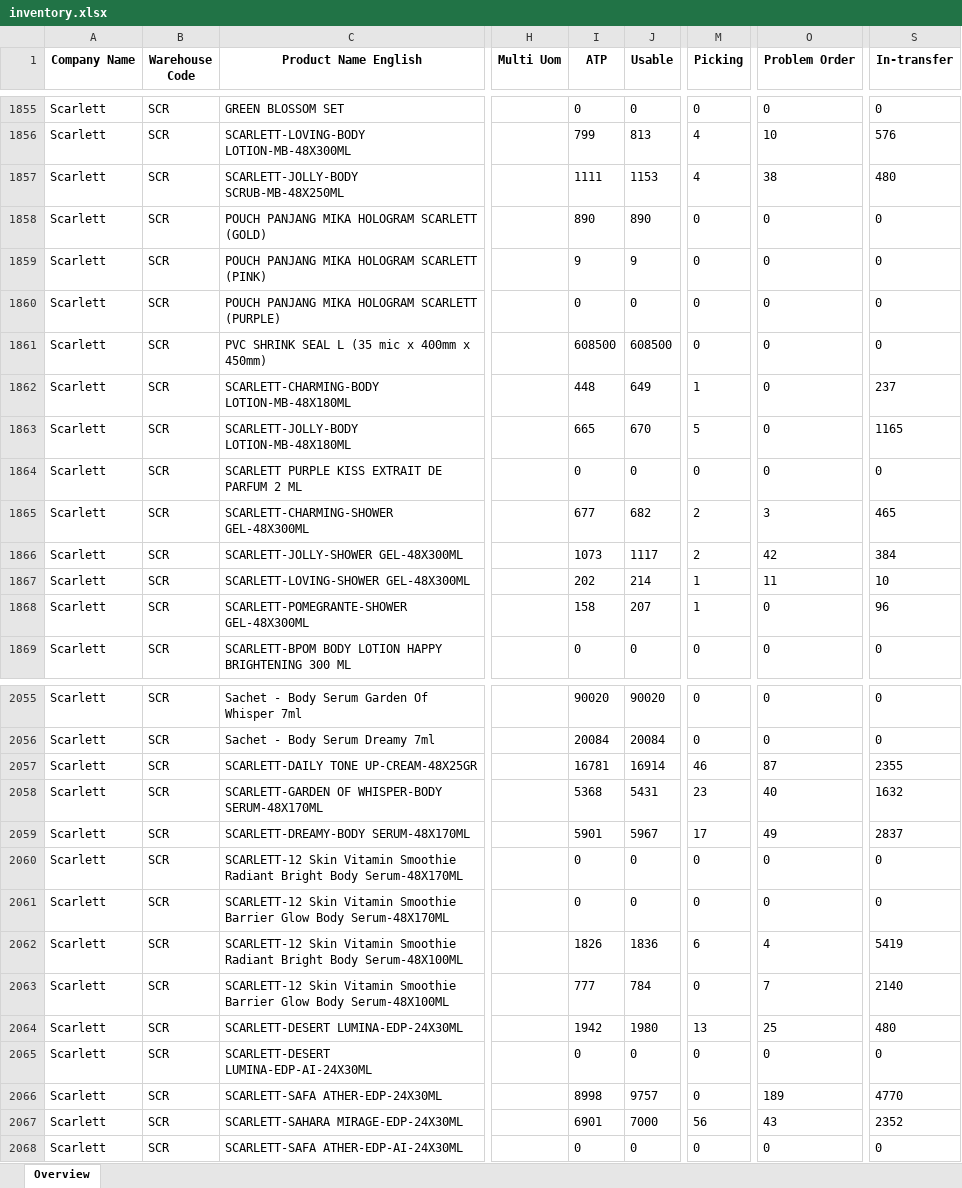
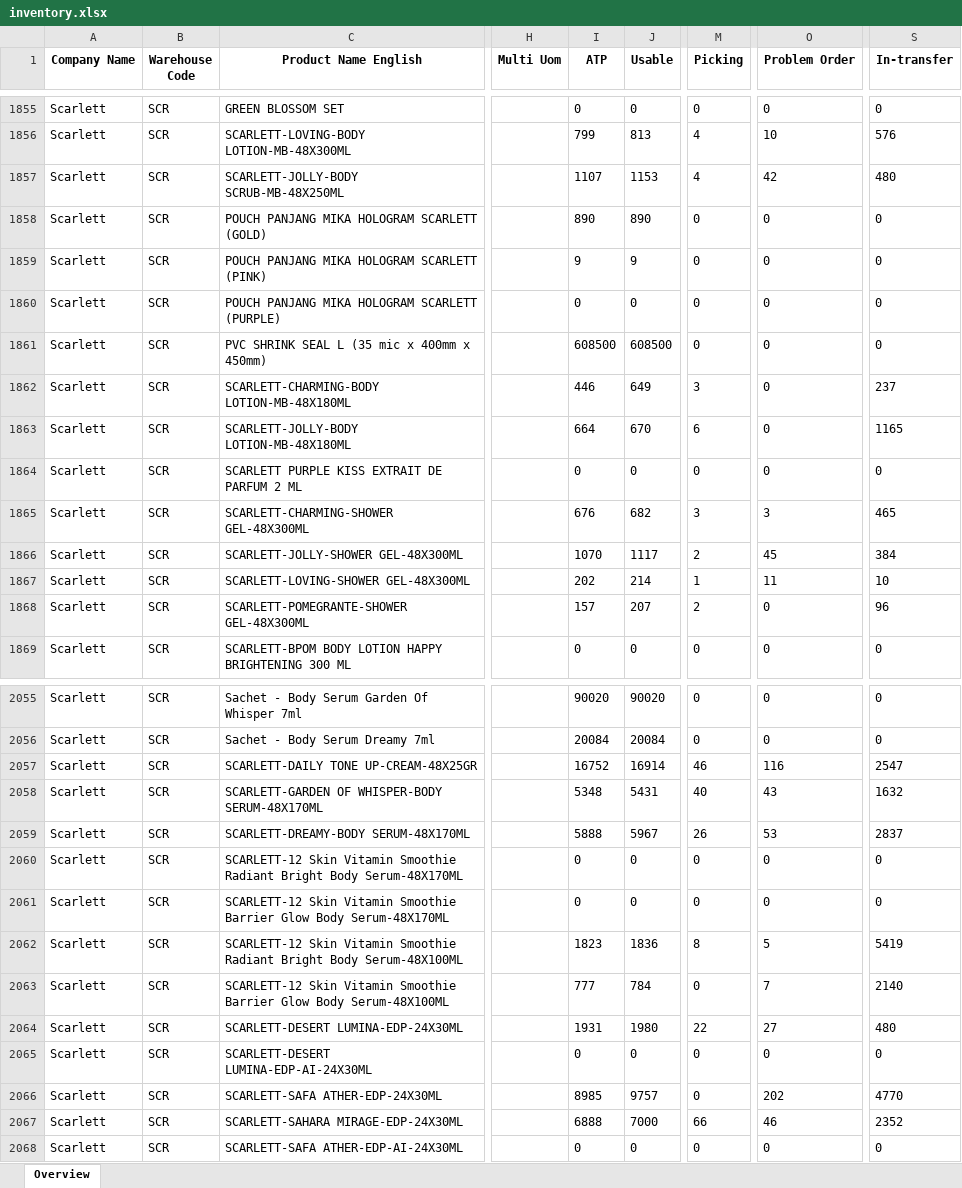
Before and after one commit to Arianfirm/scarlett-daily-order-dashboard-Marketplace, an Excel workbook: data/inventory.xlsx, sheet Overview, drawn as a sheet; only a part is shown, gaps mark what is left out; values as stored, in another font and other column widths than the file's, no borders; the diff covers the shown part only; the diff names each change by its address in the sheet, - before the commit and + after, or states it on an @@ line.

```diff
--- a/data/inventory.xlsx (sheet Overview)
+++ b/data/inventory.xlsx (sheet Overview)
-I1857 (ATP): 1111
+I1857 (ATP): 1107
-O1857 (Problem Order): 38
+O1857 (Problem Order): 42
-I1862 (ATP): 448
+I1862 (ATP): 446
-M1862 (Picking): 1
+M1862 (Picking): 3
-I1863 (ATP): 665
+I1863 (ATP): 664
-M1863 (Picking): 5
+M1863 (Picking): 6
-I1865 (ATP): 677
+I1865 (ATP): 676
-M1865 (Picking): 2
+M1865 (Picking): 3
-I1866 (ATP): 1073
+I1866 (ATP): 1070
-O1866 (Problem Order): 42
+O1866 (Problem Order): 45
-I1868 (ATP): 158
+I1868 (ATP): 157
-M1868 (Picking): 1
+M1868 (Picking): 2
-I2057 (ATP): 16781
+I2057 (ATP): 16752
-O2057 (Problem Order): 87
+O2057 (Problem Order): 116
-S2057 (In-transfer): 2355
+S2057 (In-transfer): 2547
-I2058 (ATP): 5368
+I2058 (ATP): 5348
-M2058 (Picking): 23
+M2058 (Picking): 40
-O2058 (Problem Order): 40
+O2058 (Problem Order): 43
-I2059 (ATP): 5901
+I2059 (ATP): 5888
-M2059 (Picking): 17
+M2059 (Picking): 26
-O2059 (Problem Order): 49
+O2059 (Problem Order): 53
-I2062 (ATP): 1826
+I2062 (ATP): 1823
-M2062 (Picking): 6
+M2062 (Picking): 8
-O2062 (Problem Order): 4
+O2062 (Problem Order): 5
-I2064 (ATP): 1942
+I2064 (ATP): 1931
-M2064 (Picking): 13
+M2064 (Picking): 22
-O2064 (Problem Order): 25
+O2064 (Problem Order): 27
-I2066 (ATP): 8998
+I2066 (ATP): 8985
-O2066 (Problem Order): 189
+O2066 (Problem Order): 202
-I2067 (ATP): 6901
+I2067 (ATP): 6888
-M2067 (Picking): 56
+M2067 (Picking): 66
-O2067 (Problem Order): 43
+O2067 (Problem Order): 46
```
Also changed, not shown: 159 edited cells elsewhere in this sheet, 5 other files.
